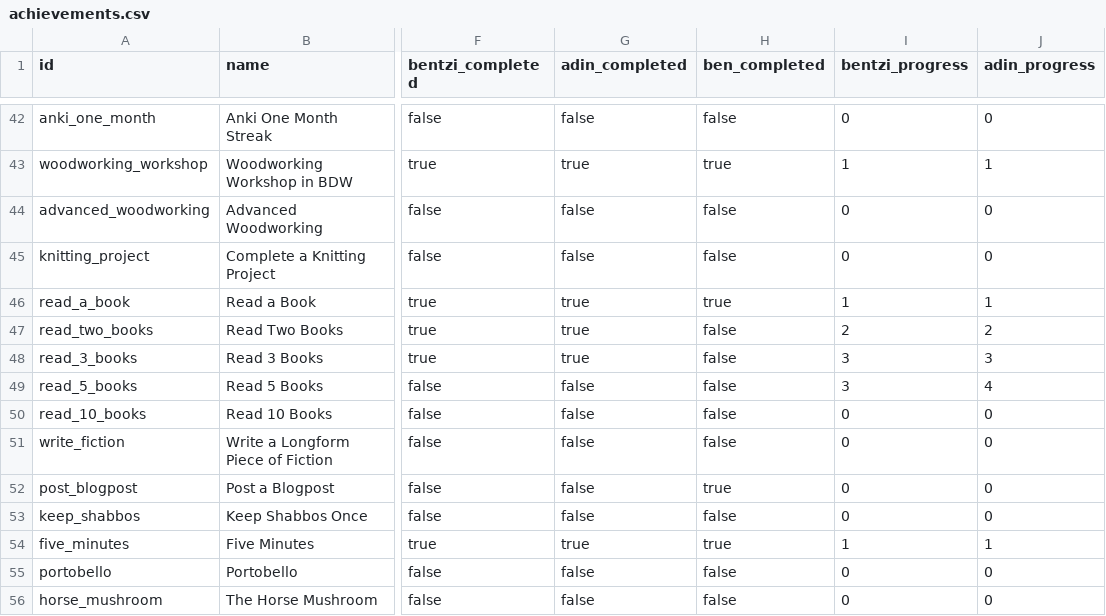
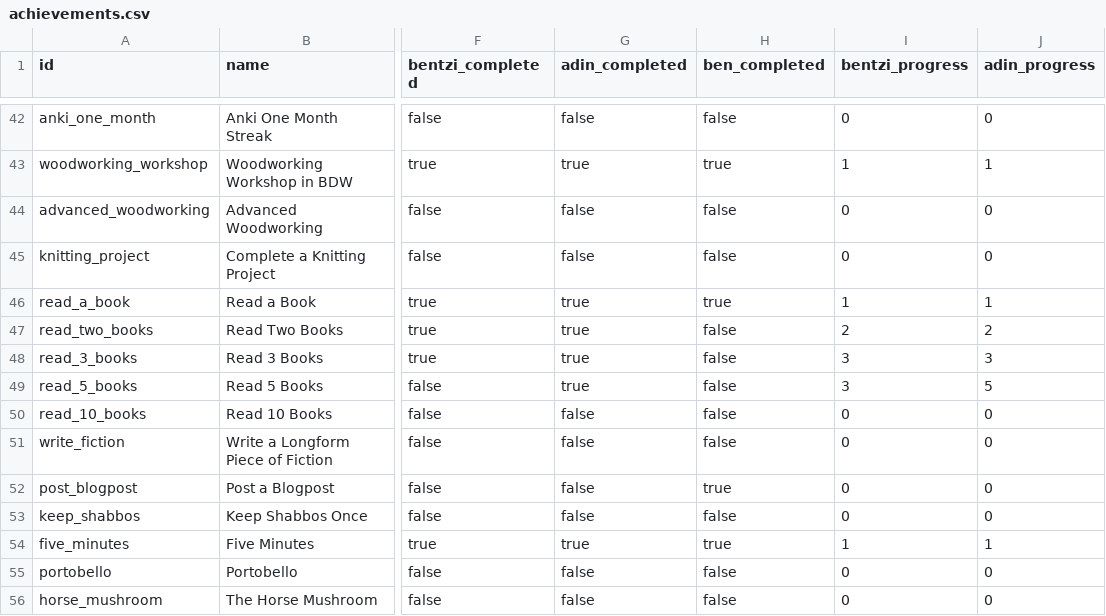
Before and after one commit to benpomeranz/benpomeranz.github.io, a CSV file: achievements/achievements.csv, drawn as a sheet; only a part is shown, gaps mark what is left out; the diff names each change by its address in the sheet, - before the commit and + after, or states it on an @@ line.

Commit message:
Update achievements data

```diff
--- a/achievements/achievements.csv
+++ b/achievements/achievements.csv
-G49 (adin_completed): false
+G49 (adin_completed): true
-J49 (adin_progress): 4
+J49 (adin_progress): 5
```
